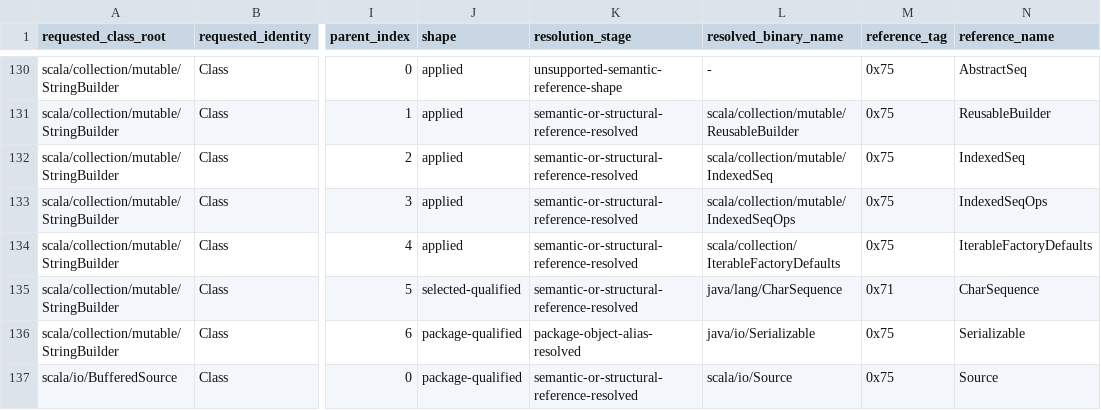
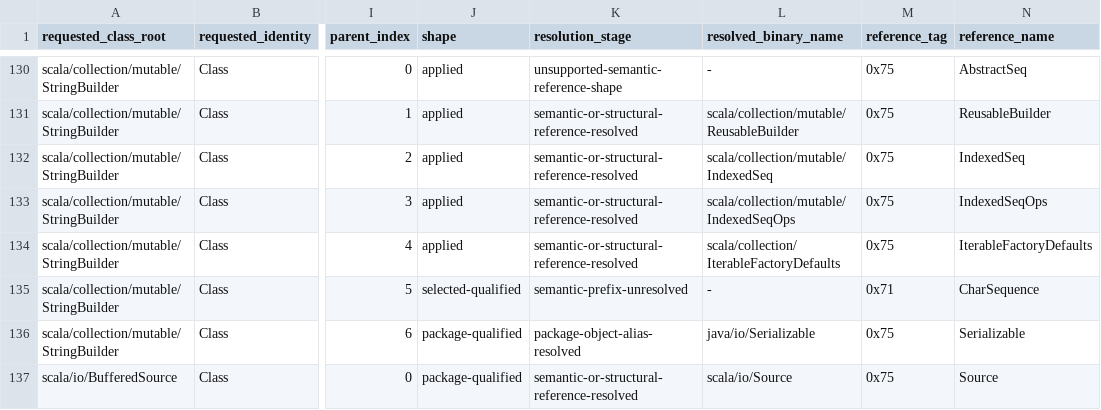
Before and after one commit to scytrowski/dotty-rs, a TSV file: docs/classloader-library-parent-current-profile-3.9.0.tsv, drawn as a sheet; only a part is shown, gaps mark what is left out; the diff names each change by its address in the sheet, - before the commit and + after, or states it on an @@ line.

Commit message:
fix(classloader): reject fully qualified object parents

```diff
--- a/docs/classloader-library-parent-current-profile-3.9.0.tsv
+++ b/docs/classloader-library-parent-current-profile-3.9.0.tsv
-K135 (resolution_stage): semantic-or-structural-reference-resolved
+K135 (resolution_stage): semantic-prefix-unresolved
-L135 (resolved_binary_name): java/lang/CharSequence
+L135 (resolved_binary_name): -
```
Also changed, not shown: 4 other files.
